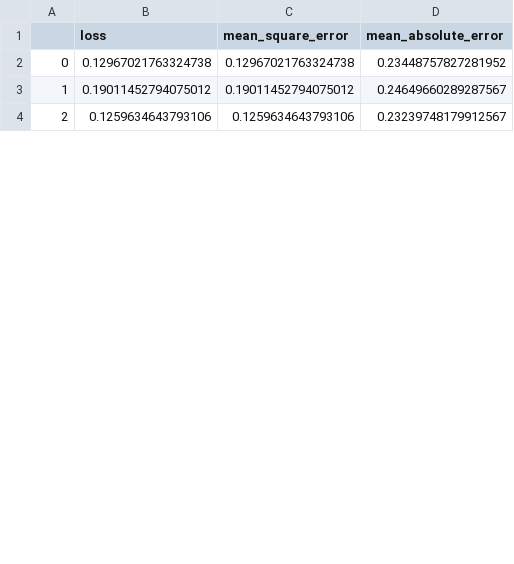
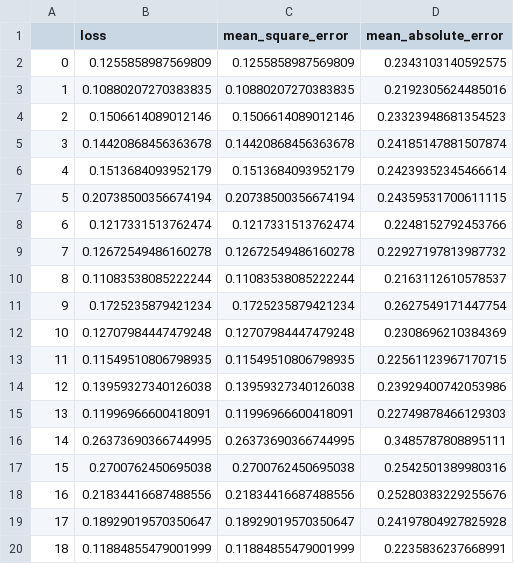
Before and after one commit to mashburnj/Sample2Genesis, a CSV file: metrics/TestResults1.csv, drawn as a sheet; only a part is shown; the diff covers the shown part only.

```diff
--- a/metrics/TestResults1.csv
+++ b/metrics/TestResults1.csv
@@ -1,4 +1,20 @@
 ,loss,mean_square_error,mean_absolute_error
-0,0.12967021763324738,0.12967021763324738,0.23448757827281952
-1,0.19011452794075012,0.19011452794075012,0.24649660289287567
-2,0.1259634643793106,0.1259634643793106,0.23239748179912567
+0,0.1255858987569809,0.1255858987569809,0.2343103140592575
+1,0.10880207270383835,0.10880207270383835,0.2192305624485016
+2,0.1506614089012146,0.1506614089012146,0.23323948681354523
+3,0.14420868456363678,0.14420868456363678,0.24185147881507874
+4,0.1513684093952179,0.1513684093952179,0.24239352345466614
+5,0.20738500356674194,0.20738500356674194,0.24359531700611115
+6,0.1217331513762474,0.1217331513762474,0.2248152792453766
+7,0.12672549486160278,0.12672549486160278,0.22927197813987732
+8,0.11083538085222244,0.11083538085222244,0.2163112610578537
+9,0.1725235879421234,0.1725235879421234,0.2627549171447754
+10,0.12707984447479248,0.12707984447479248,0.2308696210384369
+11,0.11549510806798935,0.11549510806798935,0.22561123967170715
+12,0.13959327340126038,0.13959327340126038,0.23929400742053986
+13,0.11996966600418091,0.11996966600418091,0.22749878466129303
+14,0.26373690366744995,0.26373690366744995,0.3485787808895111
+15,0.2700762450695038,0.2700762450695038,0.2542501389980316
+16,0.21834416687488556,0.21834416687488556,0.25280383229255676
+17,0.18929019570350647,0.18929019570350647,0.24197804927825928
+18,0.11884855479001999,0.11884855479001999,0.2235836237668991
```
Also changed, not shown: 11 added rows and 6 edited cells elsewhere in this file, metrics/TestResults0.csv, 1 other file.
